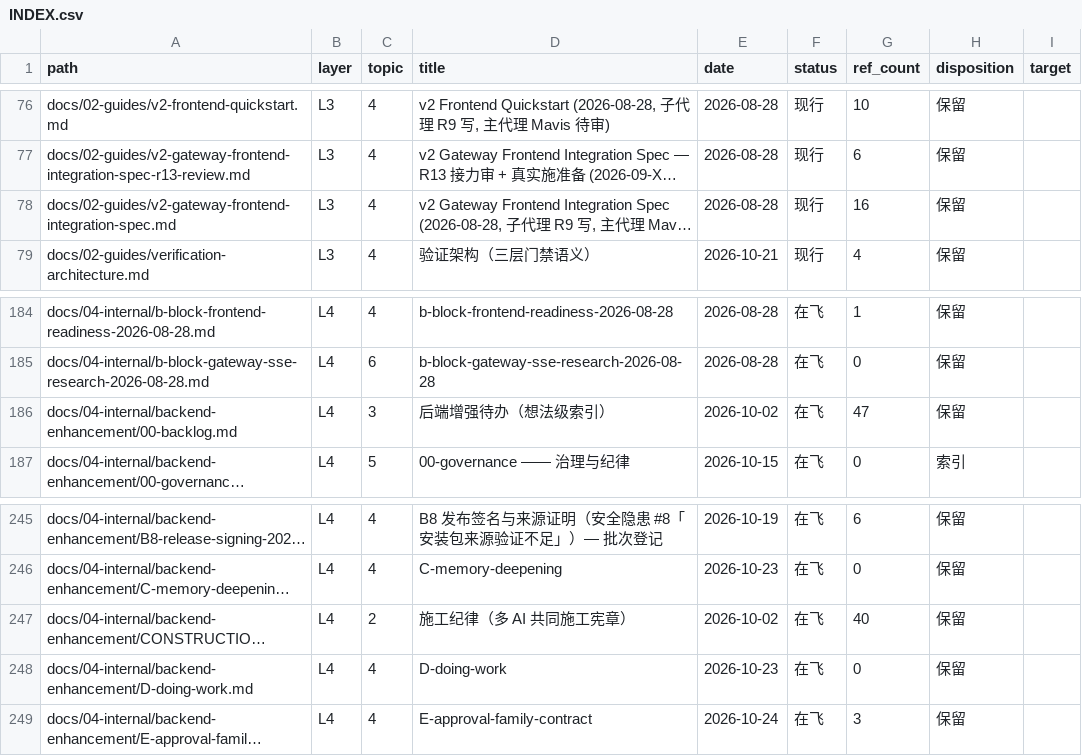
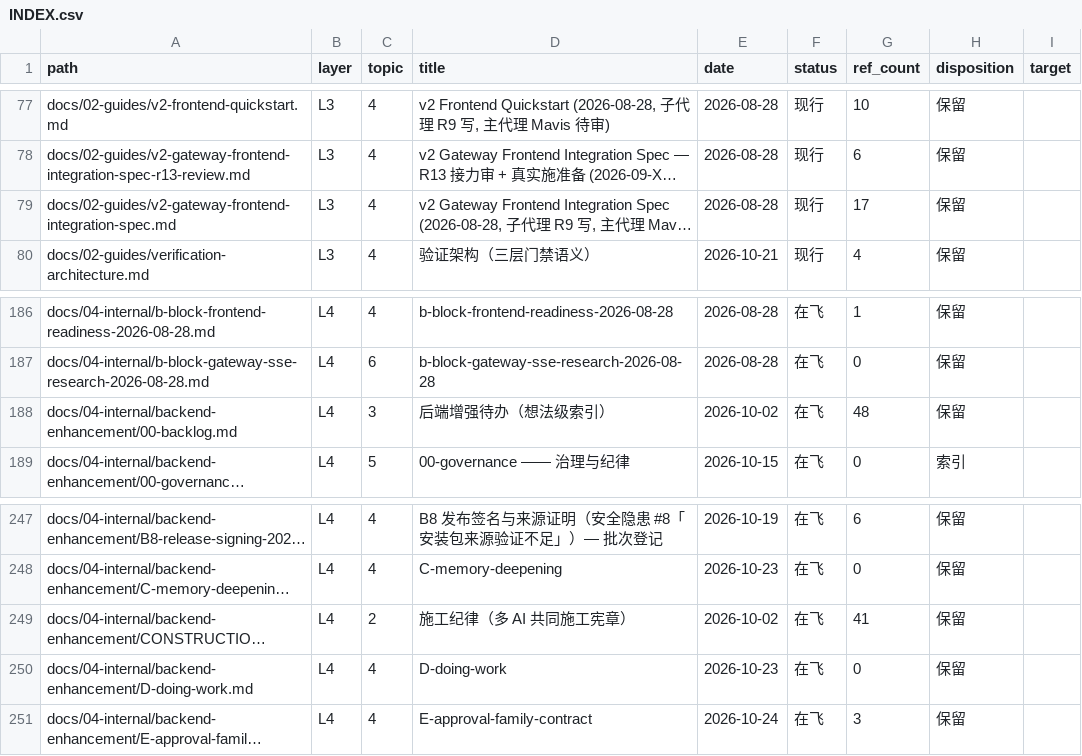
Before and after one commit to Apeireth/Apeireth, a CSV file: docs/INDEX.csv, drawn as a sheet; only a part is shown, gaps mark what is left out; long unchanged cells end in …; addresses are those after the commit; the diff covers the shown part only; the diff names each change by its address in the sheet, - before the commit and + after, or states it on an @@ line.

```diff
--- a/docs/INDEX.csv
+++ b/docs/INDEX.csv
-G79 (ref_count): 16
+G79 (ref_count): 17
-G188 (ref_count): 47
+G188 (ref_count): 48
-G249 (ref_count): 40
+G249 (ref_count): 41
```
Also changed, not shown: 2 added rows and 5 edited cells elsewhere in this file, 39 other files.
